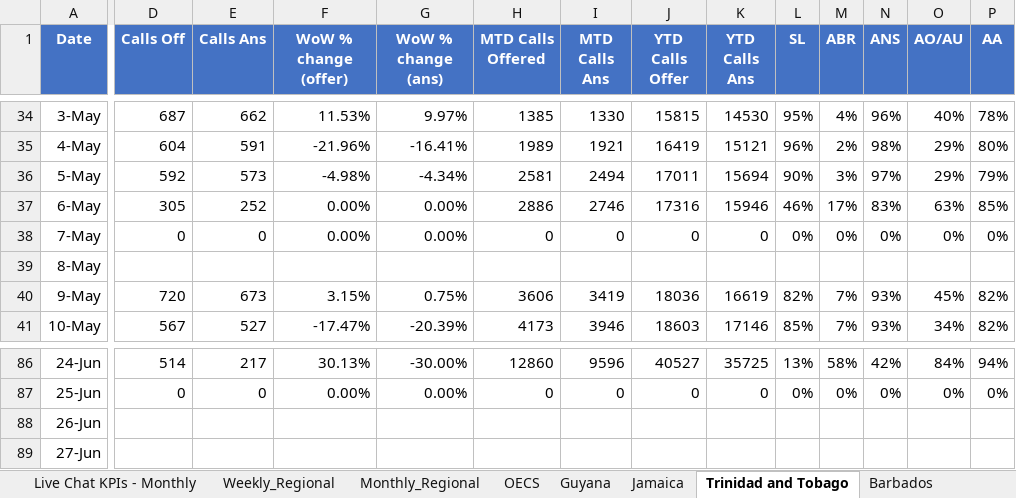
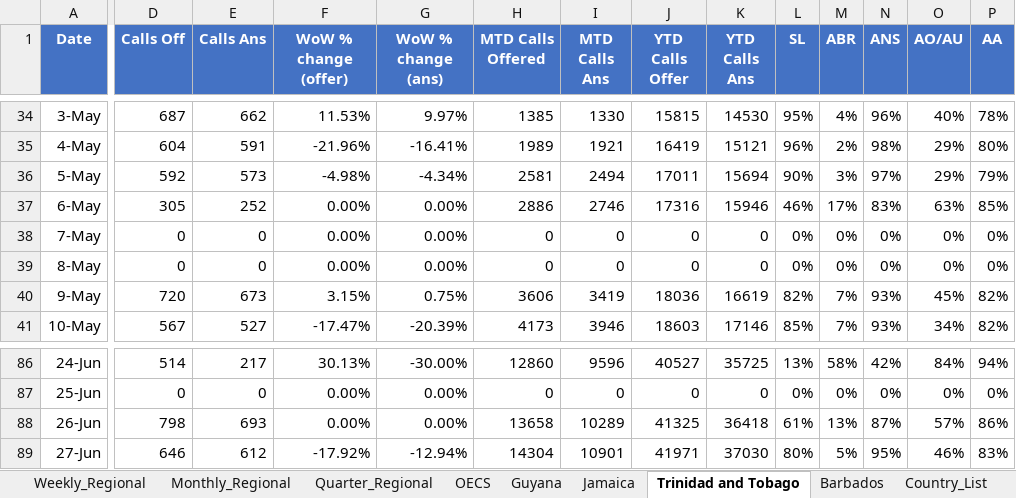
Before and after one commit to lightful876/Unicomer_Regional, an Excel workbook: CC KPI & Live Chat Reports FY24.xlsx, sheet Trinidad and Tobago, drawn as a sheet; only a part is shown, gaps mark what is left out; values as stored, in another font and other column widths than the file's, no borders; table styles not drawn; the diff covers the shown part only; the diff names each change by its address in the sheet, - before the commit and + after, or states it on an @@ line.

```diff
--- a/CC KPI & Live Chat Reports FY24.xlsx (sheet Trinidad and Tobago)
+++ b/CC KPI & Live Chat Reports FY24.xlsx (sheet Trinidad and Tobago)
+sheet tab: Quarter_Regional
-D39 (Calls Off): (empty)
+D39 (Calls Off): 0
-E39 (Calls Ans): (empty)
+E39 (Calls Ans): 0
-F39 (WoW % change (offer)): (empty)
+F39 (WoW % change (offer)): 0.00%
-G39 (WoW % change (ans)): (empty)
+G39 (WoW % change (ans)): 0.00%
-H39 (MTD Calls Offered): (empty)
+H39 (MTD Calls Offered): 0
-I39 (MTD Calls Ans): (empty)
+I39 (MTD Calls Ans): 0
-J39 (YTD Calls Offer): (empty)
+J39 (YTD Calls Offer): 0
-K39 (YTD Calls Ans): (empty)
+K39 (YTD Calls Ans): 0
-L39 (SL): (empty)
+L39 (SL): 0%
-M39 (ABR): (empty)
+M39 (ABR): 0%
-N39 (ANS): (empty)
+N39 (ANS): 0%
-O39 (AO/AU): (empty)
+O39 (AO/AU): 0%
-P39 (AA): (empty)
+P39 (AA): 0%
-D88 (Calls Off): (empty)
+D88 (Calls Off): 798
-E88 (Calls Ans): (empty)
+E88 (Calls Ans): 693
-F88 (WoW % change (offer)): (empty)
+F88 (WoW % change (offer)): 0.00%
-G88 (WoW % change (ans)): (empty)
+G88 (WoW % change (ans)): 0.00%
-H88 (MTD Calls Offered): (empty)
+H88 (MTD Calls Offered): 13658
-I88 (MTD Calls Ans): (empty)
+I88 (MTD Calls Ans): 10289
-J88 (YTD Calls Offer): (empty)
+J88 (YTD Calls Offer): 41325
-K88 (YTD Calls Ans): (empty)
+K88 (YTD Calls Ans): 36418
-L88 (SL): (empty)
+L88 (SL): 61%
-M88 (ABR): (empty)
+M88 (ABR): 13%
-N88 (ANS): (empty)
+N88 (ANS): 87%
-O88 (AO/AU): (empty)
+O88 (AO/AU): 57%
-P88 (AA): (empty)
+P88 (AA): 86%
-D89 (Calls Off): (empty)
+D89 (Calls Off): 646
-E89 (Calls Ans): (empty)
+E89 (Calls Ans): 612
-F89 (WoW % change (offer)): (empty)
+F89 (WoW % change (offer)): -17.92%
-G89 (WoW % change (ans)): (empty)
+G89 (WoW % change (ans)): -12.94%
-H89 (MTD Calls Offered): (empty)
+H89 (MTD Calls Offered): 14304
-I89 (MTD Calls Ans): (empty)
+I89 (MTD Calls Ans): 10901
-J89 (YTD Calls Offer): (empty)
+J89 (YTD Calls Offer): 41971
-K89 (YTD Calls Ans): (empty)
+K89 (YTD Calls Ans): 37030
-L89 (SL): (empty)
+L89 (SL): 80%
-M89 (ABR): (empty)
+M89 (ABR): 5%
-N89 (ANS): (empty)
+N89 (ANS): 95%
-O89 (AO/AU): (empty)
+O89 (AO/AU): 46%
-P89 (AA): (empty)
+P89 (AA): 83%
```
Also changed, not shown: 308 edited cells and cell formats elsewhere in this sheet, sheet Guyana, sheet OECS, sheet Jamaica, sheet Live Chat KPIs - Monthly, sheet Monthly_Regional, formulas that keep their value.
